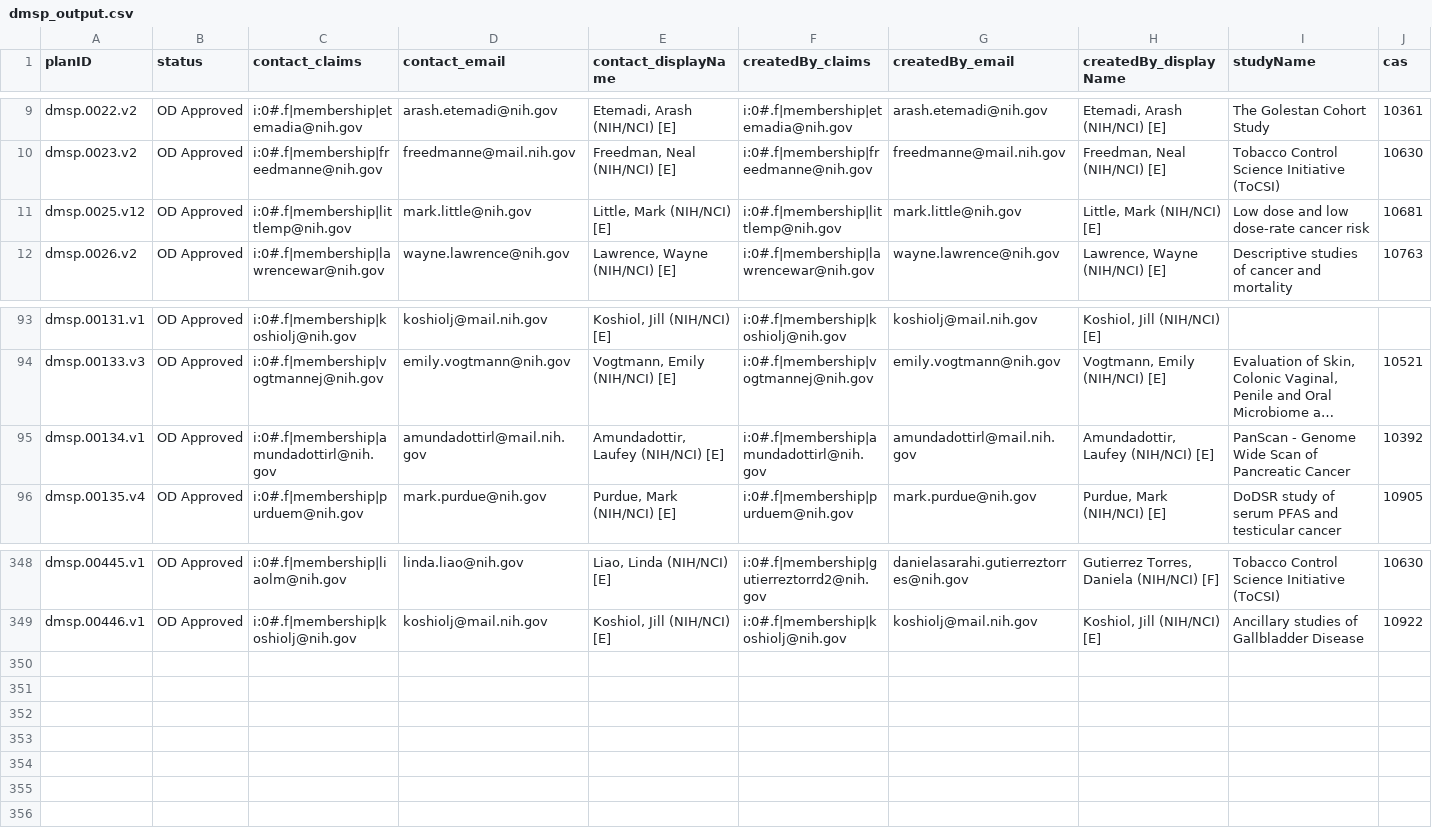
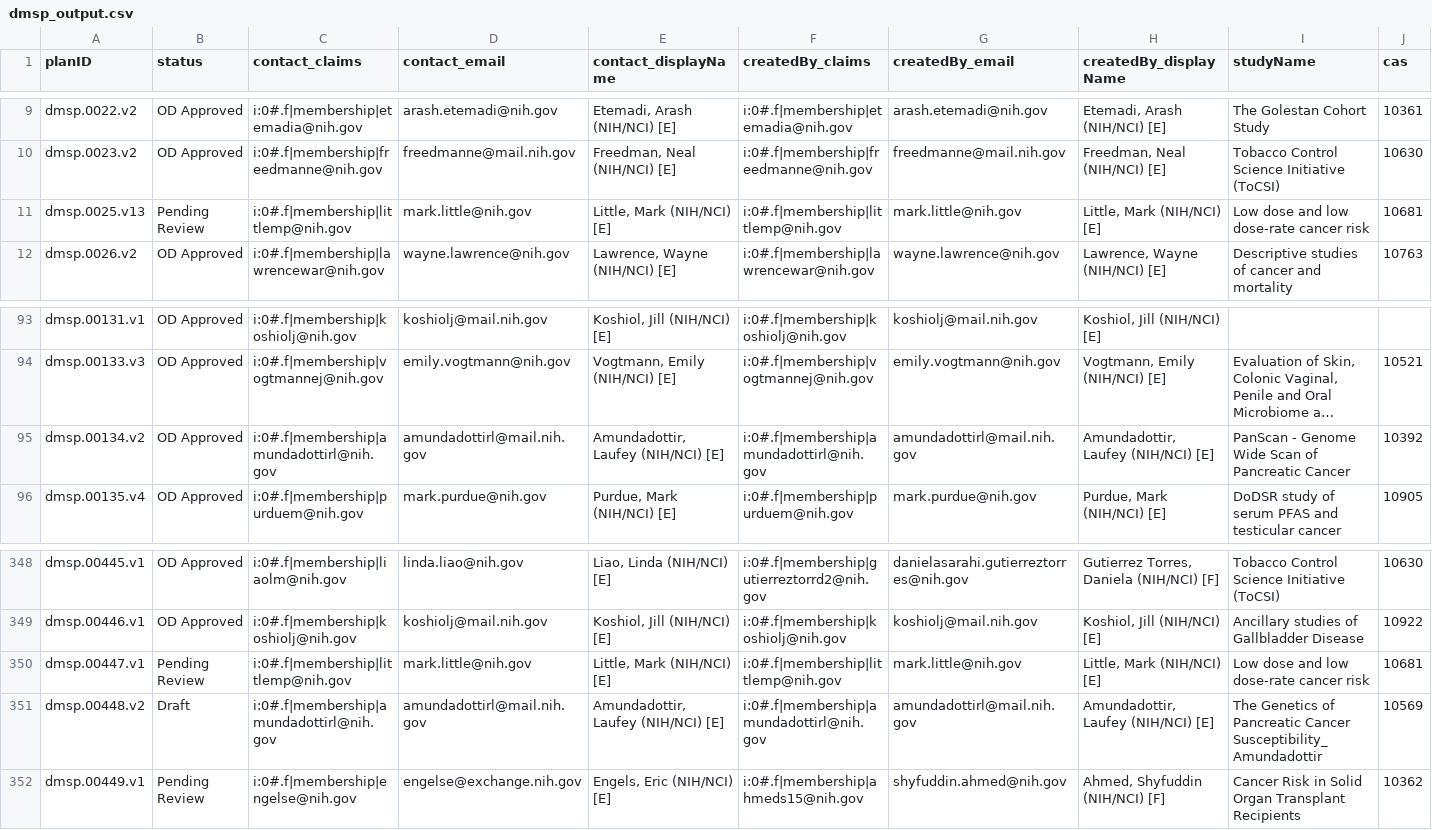
Before and after one commit to episphere/dataplatform, a CSV file: imports/dmsp_output.csv, drawn as a sheet; only a part is shown, gaps mark what is left out; long unchanged cells end in …; rows hold the shown columns only; the diff names each change by its address in the sheet, - before the commit and + after, or states it on an @@ line.

Commit message:
Update dmsp_output.csv

```diff
--- a/imports/dmsp_output.csv
+++ b/imports/dmsp_output.csv
-A11 (planID): dmsp.0025.v12
+A11 (planID): dmsp.0025.v13
-B11 (status): OD Approved
+B11 (status): Pending Review
-A95 (planID): dmsp.00134.v1
+A95 (planID): dmsp.00134.v2
+row 350: dmsp.00447.v1 | Pending Review | i:0#.f|membership|littlemp@nih.gov | mark.little@nih.gov | Little, Mark (NIH/NCI) [E] | i:0#.f|membership|littlemp@nih.gov | mark.little@nih.gov | Little, Mark (NIH/NCI) [E] | Low dose and low dose-rate cancer risk | 10681
+row 351: dmsp.00448.v2 | Draft | i:0#.f|membership|amundadottirl@nih.gov | amundadottirl@mail.nih.gov | Amundadottir, Laufey (NIH/NCI) [E] | i:0#.f|membership|amundadottirl@nih.gov | amundadottirl@mail.nih.gov | Amundadottir, Laufey (NIH/NCI) [E] | The Genetics of Pancreatic Cancer Susceptibility_Amundadottir | 10569
+row 352: dmsp.00449.v1 | Pending Review | i:0#.f|membership|engelse@nih.gov | engelse@exchange.nih.gov | Engels, Eric (NIH/NCI) [E] | i:0#.f|membership|ahmeds15@nih.gov | shyfuddin.ahmed@nih.gov | Ahmed, Shyfuddin (NIH/NCI) [F] | Cancer Risk in Solid Organ Transplant Recipients | 10362
```
